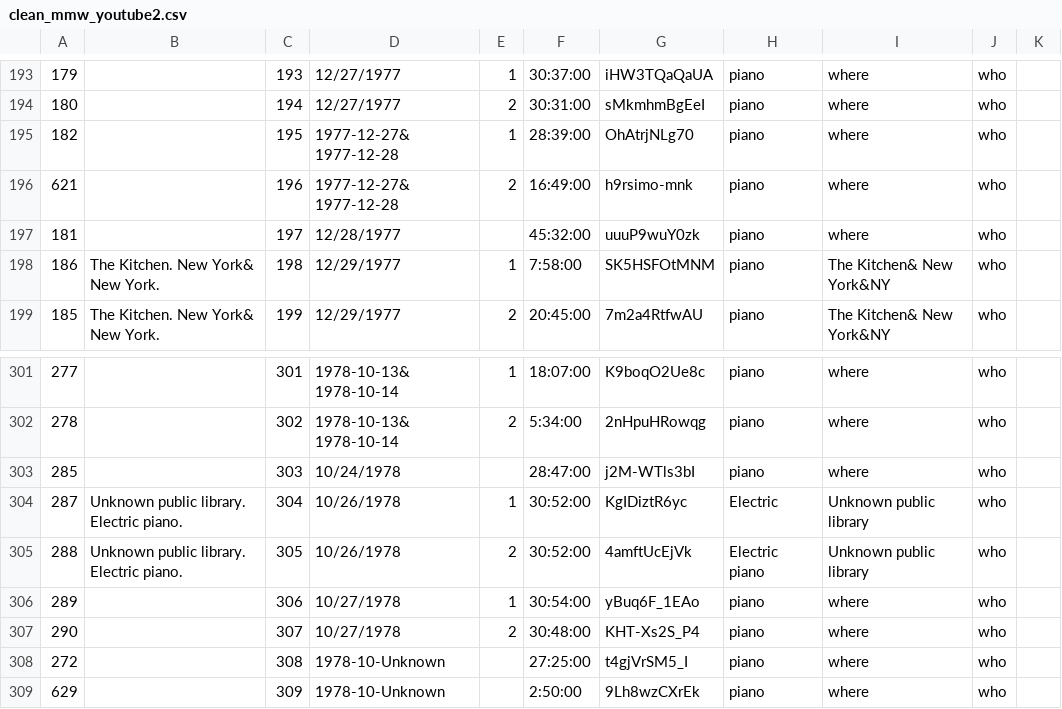
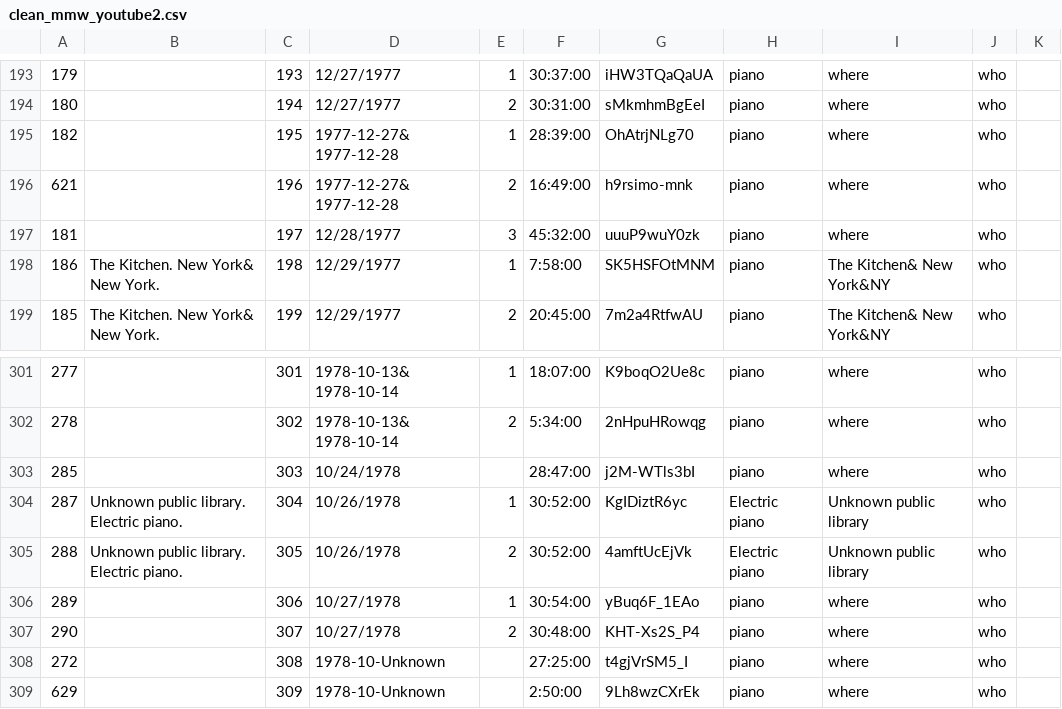
Before and after one commit to coryarcangel/mmw_on_this_day, a CSV file: clean_mmw_youtube2.csv, drawn as a sheet; only a part is shown, gaps mark what is left out.

```diff
--- a/clean_mmw_youtube2.csv
+++ b/clean_mmw_youtube2.csv
@@ -196,3 +196,3 @@
 621,,196,1977-12-27& 1977-12-28,2,16:49:00,h9rsimo-mnk,piano,where,who
-181,,197,12/28/1977,,45:32:00,uuuP9wuY0zk,piano,where,who
+181,,197,12/28/1977,3,45:32:00,uuuP9wuY0zk,piano,where,who
 186,The Kitchen. New York& New York.,198,12/29/1977,1,7:58:00,SK5HSFOtMNM,piano,The Kitchen& New York&NY,who
@@ -303,3 +303,3 @@
 285,,303,10/24/1978,,28:47:00,j2M-WTls3bI,piano,where,who
-287,Unknown public library. Electric piano.,304,10/26/1978,1,30:52:00,KgIDiztR6yc,Electric,Unknown public library,who
+287,Unknown public library. Electric piano.,304,10/26/1978,1,30:52:00,KgIDiztR6yc,Electric piano,Unknown public library,who
 288,Unknown public library. Electric piano.,305,10/26/1978,2,30:52:00,4amftUcEjVk,Electric piano,Unknown public library,who
```
Also changed, not shown: 3 other files.
